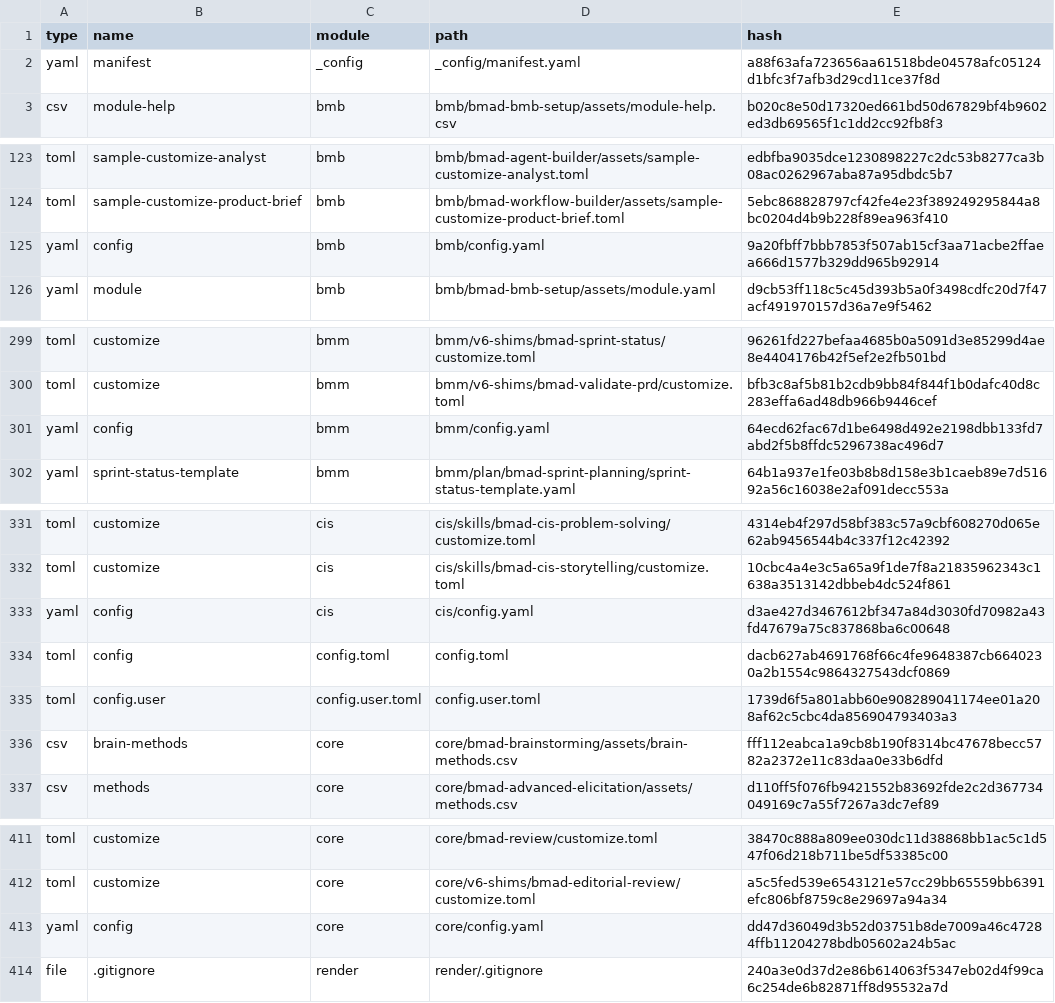
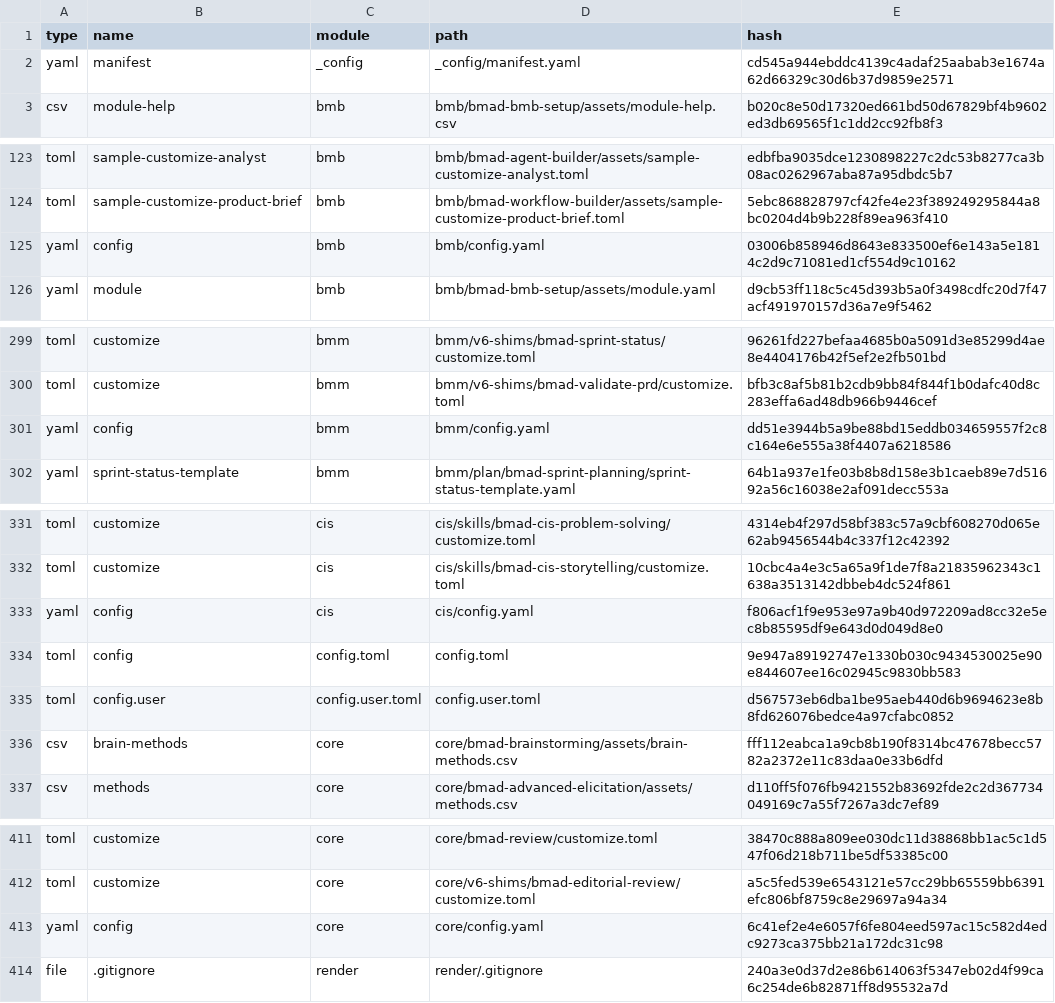
Before and after one commit to tristaolucas/Repositorio01, a CSV file: _bmad/_config/files-manifest.csv, drawn as a sheet; only a part is shown, gaps mark what is left out.

```diff
--- a/_bmad/_config/files-manifest.csv
+++ b/_bmad/_config/files-manifest.csv
@@ -1,3 +1,3 @@
 type,name,module,path,hash
-"yaml","manifest","_config","_config/manifest.yaml","a88f63afa723656aa61518bde04578afc05124d1bfc3f7afb3d29cd11ce37f8d"
+"yaml","manifest","_config","_config/manifest.yaml","cd545a944ebddc4139c4adaf25aabab3e1674a62d66329c30d6b37d9859e2571"
 "csv","module-help","bmb","bmb/bmad-bmb-setup/assets/module-help.csv","b020c8e50d17320ed661bd50d67829bf4b9602ed3db69565f1c1dd2cc92fb8f3"
@@ -124,3 +124,3 @@ type,name,module,path,hash
 "toml","sample-customize-product-brief","bmb","bmb/bmad-workflow-builder/assets/sample-customize-product-brief.toml","5ebc868828797cf42fe4e23f389249295844a8bc0204d4b9b228f89ea963f410"
-"yaml","config","bmb","bmb/config.yaml","9a20fbff7bbb7853f507ab15cf3aa71acbe2ffaea666d1577b329dd965b92914"
+"yaml","config","bmb","bmb/config.yaml","03006b858946d8643e833500ef6e143a5e1814c2d9c71081ed1cf554d9c10162"
 "yaml","module","bmb","bmb/bmad-bmb-setup/assets/module.yaml","d9cb53ff118c5c45d393b5a0f3498cdfc20d7f47acf491970157d36a7e9f5462"
@@ -300,3 +300,3 @@ type,name,module,path,hash
 "toml","customize","bmm","bmm/v6-shims/bmad-validate-prd/customize.toml","bfb3c8af5b81b2cdb9bb84f844f1b0dafc40d8c283effa6ad48db966b9446cef"
-"yaml","config","bmm","bmm/config.yaml","64ecd62fac67d1be6498d492e2198dbb133fd7abd2f5b8ffdc5296738ac496d7"
+"yaml","config","bmm","bmm/config.yaml","dd51e3944b5a9be88bd15eddb034659557f2c8c164e6e555a38f4407a6218586"
 "yaml","sprint-status-template","bmm","bmm/plan/bmad-sprint-planning/sprint-status-template.yaml","64b1a937e1fe03b8b8d158e3b1caeb89e7d51692a56c16038e2af091decc553a"
@@ -332,5 +332,5 @@ type,name,module,path,hash
 "toml","customize","cis","cis/skills/bmad-cis-storytelling/customize.toml","10cbc4a4e3c5a65a9f1de7f8a21835962343c1638a3513142dbbeb4dc524f861"
-"yaml","config","cis","cis/config.yaml","d3ae427d3467612bf347a84d3030fd70982a43fd47679a75c837868ba6c00648"
-"toml","config","config.toml","config.toml","dacb627ab4691768f66c4fe9648387cb6640230a2b1554c9864327543dcf0869"
-"toml","config.user","config.user.toml","config.user.toml","1739d6f5a801abb60e908289041174ee01a208af62c5cbc4da856904793403a3"
+"yaml","config","cis","cis/config.yaml","f806acf1f9e953e97a9b40d972209ad8cc32e5ec8b85595df9e643d0d049d8e0"
+"toml","config","config.toml","config.toml","9e947a89192747e1330b030c9434530025e90e844607ee16c02945c9830bb583"
+"toml","config.user","config.user.toml","config.user.toml","d567573eb6dba1be95aeb440d6b9694623e8b8fd626076bedce4a97cfabc0852"
 "csv","brain-methods","core","core/bmad-brainstorming/assets/brain-methods.csv","fff112eabca1a9cb8b190f8314bc47678becc5782a2372e11c83daa0e33b6dfd"
@@ -412,3 +412,3 @@ type,name,module,path,hash
 "toml","customize","core","core/v6-shims/bmad-editorial-review/customize.toml","a5c5fed539e6543121e57cc29bb65559bb6391efc806bf8759c8e29697a94a34"
-"yaml","config","core","core/config.yaml","dd47d36049d3b52d03751b8de7009a46c47284ffb11204278bdb05602a24b5ac"
+"yaml","config","core","core/config.yaml","6c41ef2e4e6057f6fe804eed597ac15c582d4edc9273ca375bb21a172dc31c98"
 "file",".gitignore","render","render/.gitignore","240a3e0d37d2e86b614063f5347eb02d4f99ca6c254de6b82871ff8d95532a7d"
```
Also changed, not shown: 6 other files.
